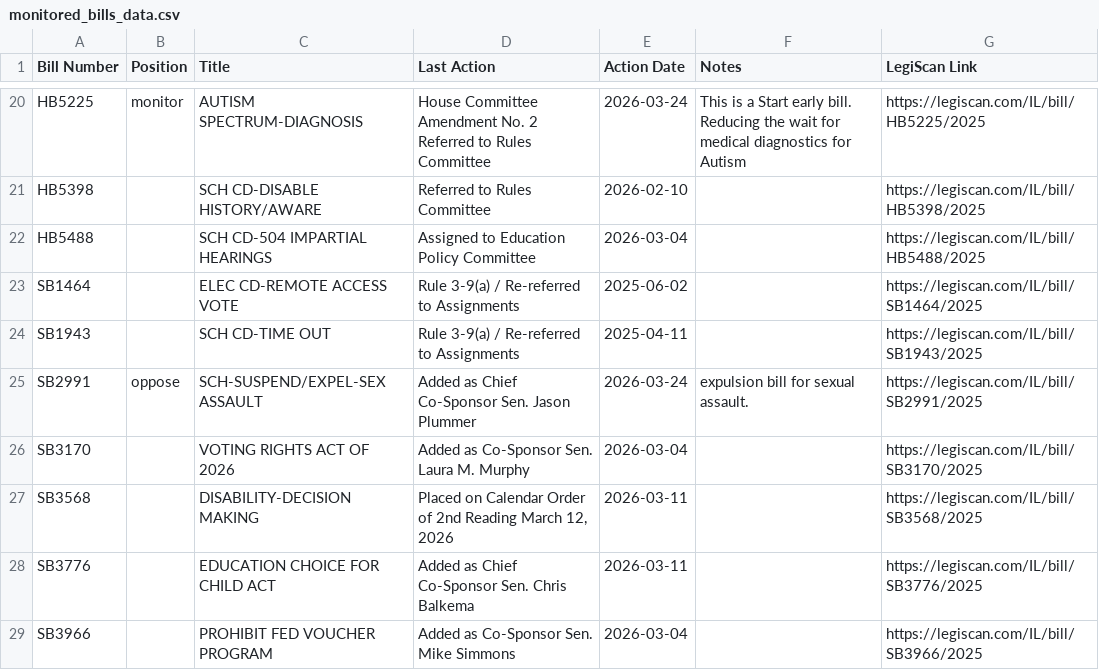
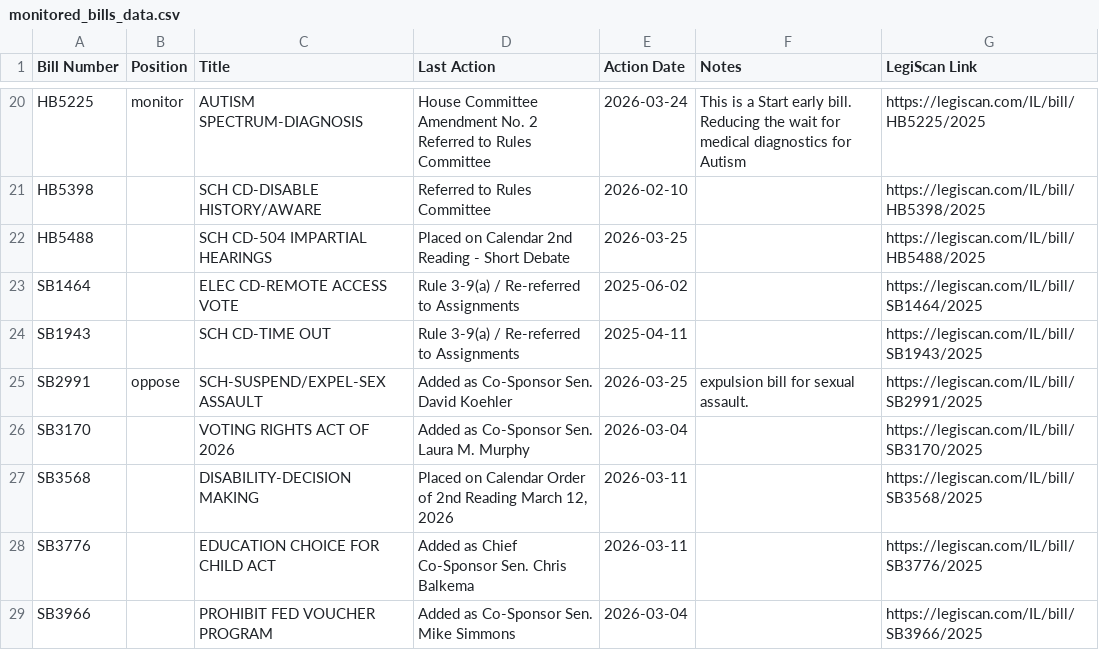
Before and after one commit to lallfran15/ilga-bill-tracker, a CSV file: monitored_bills_data.csv, drawn as a sheet; only a part is shown, gaps mark what is left out.

```diff
--- a/monitored_bills_data.csv
+++ b/monitored_bills_data.csv
@@ -21,6 +21,6 @@ HB5225,monitor,AUTISM SPECTRUM-DIAGNOSIS,House Committee Amendment No. 2 Referre
 HB5398,,SCH CD-DISABLE HISTORY/AWARE,Referred to Rules Committee,2026-02-10,,https://legiscan.com/IL/bill/HB5398/2025
-HB5488,,SCH CD-504 IMPARTIAL HEARINGS,Assigned to Education Policy Committee,2026-03-04,,https://legiscan.com/IL/bill/HB5488/2025
+HB5488,,SCH CD-504 IMPARTIAL HEARINGS,Placed on Calendar 2nd Reading - Short Debate,2026-03-25,,https://legiscan.com/IL/bill/HB5488/2025
 SB1464,,ELEC CD-REMOTE ACCESS VOTE,Rule 3-9(a) / Re-referred to Assignments,2025-06-02,,https://legiscan.com/IL/bill/SB1464/2025
 SB1943,,SCH CD-TIME OUT,Rule 3-9(a) / Re-referred to Assignments,2025-04-11,,https://legiscan.com/IL/bill/SB1943/2025
-SB2991,oppose,SCH-SUSPEND/EXPEL-SEX ASSAULT,Added as Chief Co-Sponsor Sen. Jason Plummer,2026-03-24,expulsion bill for sexual assault.,https://legiscan.com/IL/bill/SB2991/2025
+SB2991,oppose,SCH-SUSPEND/EXPEL-SEX ASSAULT,Added as Co-Sponsor Sen. David Koehler,2026-03-25,expulsion bill for sexual assault.,https://legiscan.com/IL/bill/SB2991/2025
 SB3170,,VOTING RIGHTS ACT OF 2026,Added as Co-Sponsor Sen. Laura M. Murphy,2026-03-04,,https://legiscan.com/IL/bill/SB3170/2025
```
Also changed, not shown: bills_data.csv, 1 other file.
